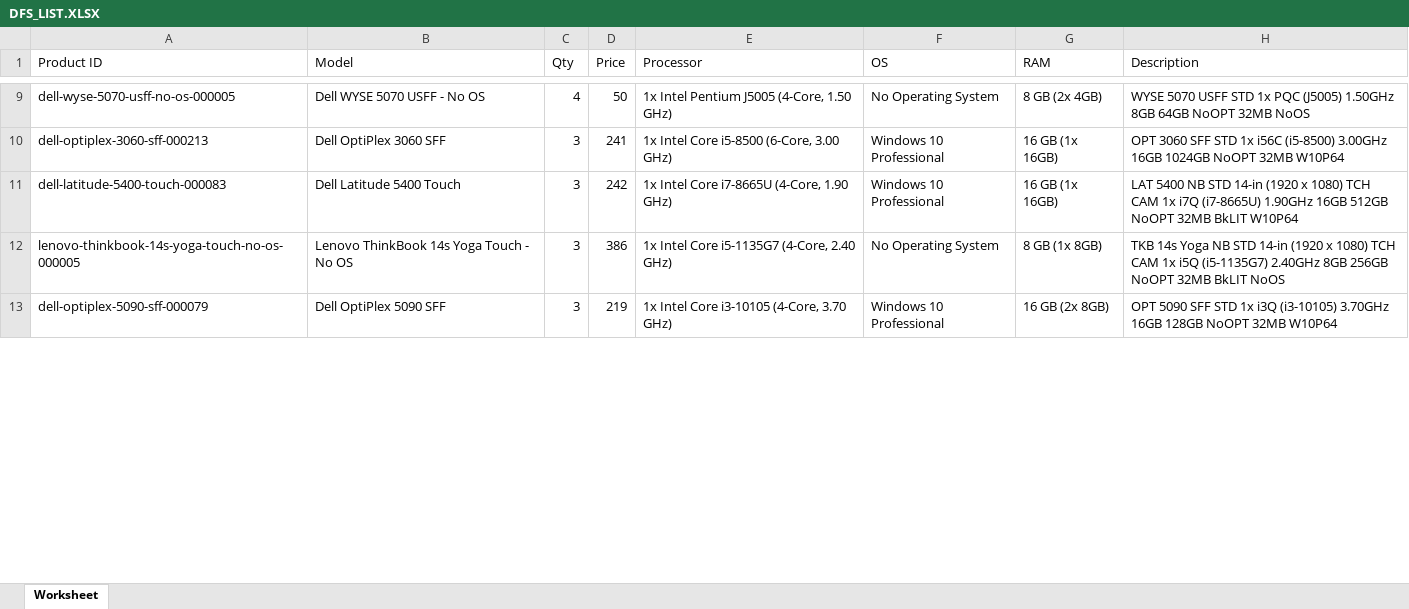
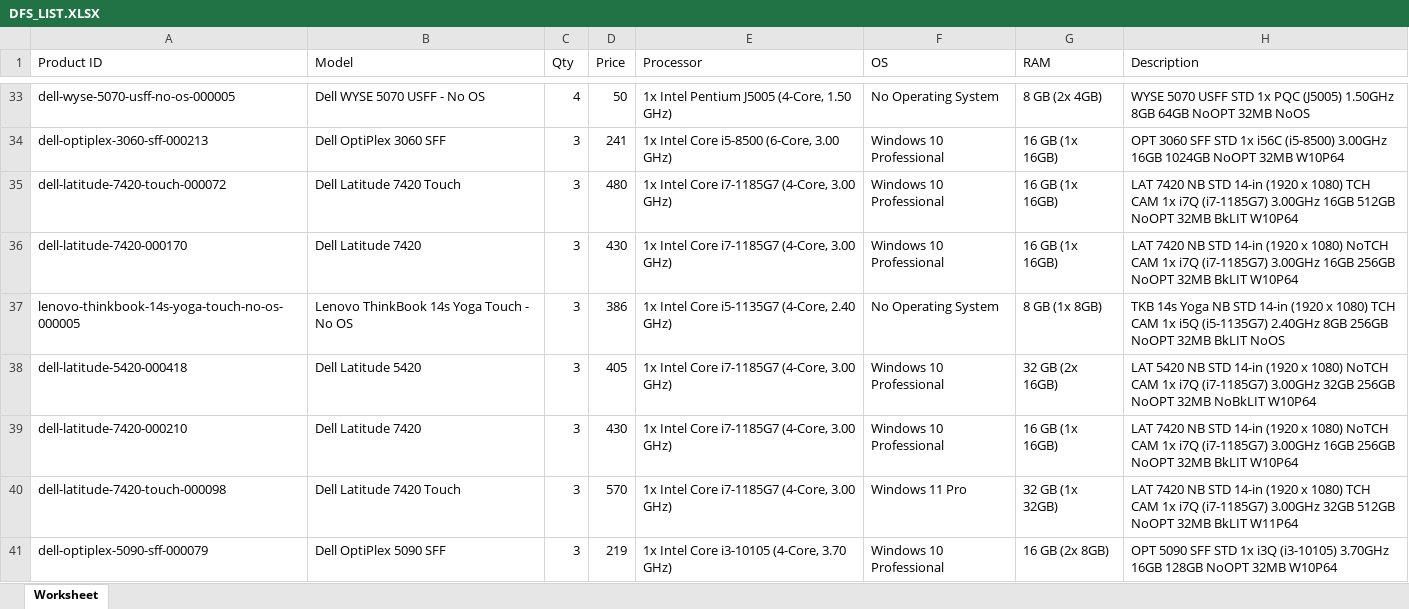
Before and after one commit to ykroitoro/AUTODFSMAILER, an Excel workbook: DFS_LIST.XLSX, sheet Worksheet, drawn as a sheet; only a part is shown, gaps mark what is left out; values as stored, in another font and other column widths than the file's, no borders; addresses are those after the commit; the diff covers the shown part only; the diff names each change by its address in the sheet, - before the commit and + after, or states it on an @@ line.

```diff
--- a/DFS_LIST.XLSX (sheet Worksheet)
+++ b/DFS_LIST.XLSX (sheet Worksheet)
-A35 (Product ID): dell-latitude-5400-touch-000083
+A35 (Product ID): dell-latitude-7420-touch-000072
-B35 (Model): Dell Latitude 5400 Touch
+B35 (Model): Dell Latitude 7420 Touch
-D35 (Price): 242
+D35 (Price): 480
-E35 (Processor): 1x Intel Core i7-8665U (4-Core, 1.90 GHz)
+E35 (Processor): 1x Intel Core i7-1185G7 (4-Core, 3.00 GHz)
-H35 (Description): LAT 5400 NB STD 14-in (1920 x 1080) TCH CAM 1x i7Q (i7-8665U) 1.90GHz 16GB 512GB…
+H35 (Description): LAT 7420 NB STD 14-in (1920 x 1080) TCH CAM 1x i7Q (i7-1185G7) 3.00GHz 16GB 512GB…
+row 36: dell-latitude-7420-000170 | Dell Latitude 7420 | 3 | 430 | 1x Intel Core i7-1185G7 (4-Core, 3.00 GHz) | Windows 10 Professional | 16 GB (1x 16GB) | LAT 7420 NB STD 14-in (1920 x 1080) NoTCH CAM 1x i7Q (i7-1185G7) 3.00GHz 16GB 256GB NoOPT 32MB BkLIT W10P64
+row 38: dell-latitude-5420-000418 | Dell Latitude 5420 | 3 | 405 | 1x Intel Core i7-1185G7 (4-Core, 3.00 GHz) | Windows 10 Professional | 32 GB (2x 16GB) | LAT 5420 NB STD 14-in (1920 x 1080) NoTCH CAM 1x i7Q (i7-1185G7) 3.00GHz 32GB 256GB NoOPT 32MB NoBkLIT W10P64
+row 39: dell-latitude-7420-000210 | Dell Latitude 7420 | 3 | 430 | 1x Intel Core i7-1185G7 (4-Core, 3.00 GHz) | Windows 10 Professional | 16 GB (1x 16GB) | LAT 7420 NB STD 14-in (1920 x 1080) NoTCH CAM 1x i7Q (i7-1185G7) 3.00GHz 16GB 256GB NoOPT 32MB BkLIT W10P64
+row 40: dell-latitude-7420-touch-000098 | Dell Latitude 7420 Touch | 3 | 570 | 1x Intel Core i7-1185G7 (4-Core, 3.00 GHz) | Windows 11 Pro | 32 GB (1x 32GB) | LAT 7420 NB STD 14-in (1920 x 1080) TCH CAM 1x i7Q (i7-1185G7) 3.00GHz 32GB 512GB NoOPT 32MB BkLIT W11P64
```
Also changed, not shown: 79 added rows, 15 removed rows and 75 edited cells elsewhere in this sheet, 4 other files.
